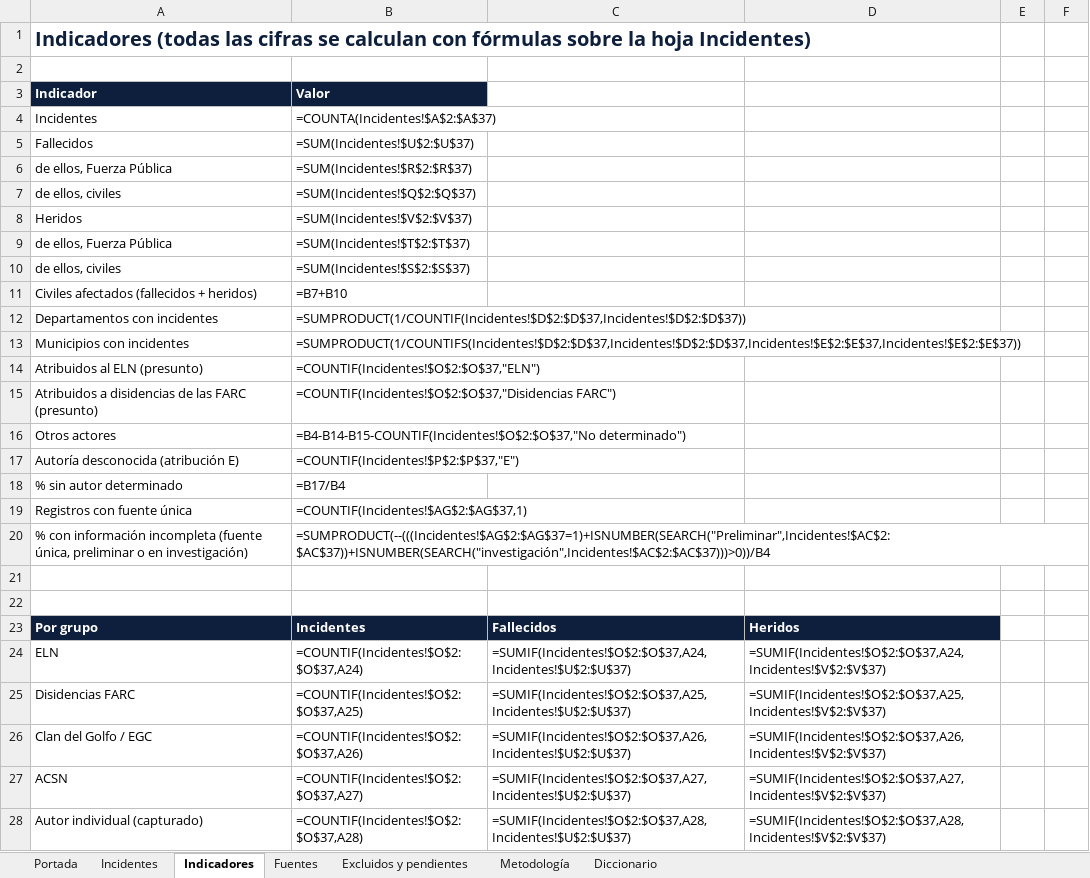
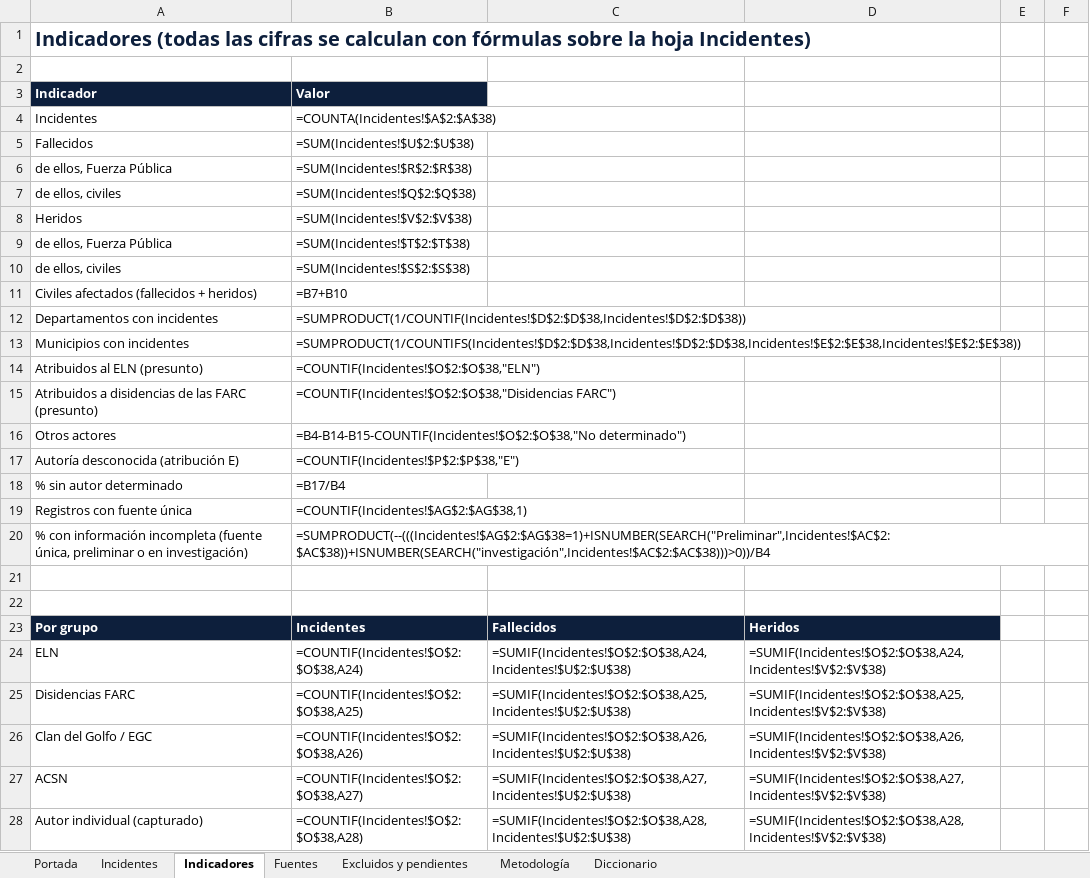
Before and after one commit to coloncolonneideryesid-cmd/observatorio-geseg-otva, an Excel workbook: dist/Observatorio_Violencia_Armada_Colombia_2026.xlsx, sheet Indicadores, drawn as a sheet; only a part is shown; values as stored, in another font and other column widths than the file's, no borders; formulas without a stored value are shown as written; the diff covers the shown part only; the diff names each change by its address in the sheet, - before the commit and + after, or states it on an @@ line.

```diff
--- a/dist/Observatorio_Violencia_Armada_Colombia_2026.xlsx (sheet Indicadores)
+++ b/dist/Observatorio_Violencia_Armada_Colombia_2026.xlsx (sheet Indicadores)
-B4: =COUNTA(Incidentes!$A$2:$A$37)
+B4: =COUNTA(Incidentes!$A$2:$A$38)
-B5: =SUM(Incidentes!$U$2:$U$37)
+B5: =SUM(Incidentes!$U$2:$U$38)
-B6: =SUM(Incidentes!$R$2:$R$37)
+B6: =SUM(Incidentes!$R$2:$R$38)
-B7: =SUM(Incidentes!$Q$2:$Q$37)
+B7: =SUM(Incidentes!$Q$2:$Q$38)
-B8: =SUM(Incidentes!$V$2:$V$37)
+B8: =SUM(Incidentes!$V$2:$V$38)
-B9: =SUM(Incidentes!$T$2:$T$37)
+B9: =SUM(Incidentes!$T$2:$T$38)
-B10: =SUM(Incidentes!$S$2:$S$37)
+B10: =SUM(Incidentes!$S$2:$S$38)
-B12: =SUMPRODUCT(1/COUNTIF(Incidentes!$D$2:$D$37,Incidentes!$D$2:$D$37))
+B12: =SUMPRODUCT(1/COUNTIF(Incidentes!$D$2:$D$38,Incidentes!$D$2:$D$38))
-B13: =SUMPRODUCT(1/COUNTIFS(Incidentes!$D$2:$D$37,Incidentes!$D$2:$D$37,Incidentes!$E$2:$E$37,Incidentes!$E$2:$E$37))
+B13: =SUMPRODUCT(1/COUNTIFS(Incidentes!$D$2:$D$38,Incidentes!$D$2:$D$38,Incidentes!$E$2:$E$38,Incidentes!$E$2:$E$38))
-B14: =COUNTIF(Incidentes!$O$2:$O$37,"ELN")
+B14: =COUNTIF(Incidentes!$O$2:$O$38,"ELN")
-B15: =COUNTIF(Incidentes!$O$2:$O$37,"Disidencias FARC")
+B15: =COUNTIF(Incidentes!$O$2:$O$38,"Disidencias FARC")
-B16: =B4-B14-B15-COUNTIF(Incidentes!$O$2:$O$37,"No determinado")
+B16: =B4-B14-B15-COUNTIF(Incidentes!$O$2:$O$38,"No determinado")
-B17: =COUNTIF(Incidentes!$P$2:$P$37,"E")
+B17: =COUNTIF(Incidentes!$P$2:$P$38,"E")
-B19: =COUNTIF(Incidentes!$AG$2:$AG$37,1)
+B19: =COUNTIF(Incidentes!$AG$2:$AG$38,1)
-B20: =SUMPRODUCT(--(((Incidentes!$AG$2:$AG$37=1)+ISNUMBER(SEARCH("Preliminar",Incidentes!$AC$2:$AC$37))+ISNUMBER(SEARCH("investigación",Incidentes!$AC$2:$AC$37)))>0))/B4
+B20: =SUMPRODUCT(--(((Incidentes!$AG$2:$AG$38=1)+ISNUMBER(SEARCH("Preliminar",Incidentes!$AC$2:$AC$38))+ISNUMBER(SEARCH("investigación",Incidentes!$AC$2:$AC$38)))>0))/B4
-B24: =COUNTIF(Incidentes!$O$2:$O$37,A24)
+B24: =COUNTIF(Incidentes!$O$2:$O$38,A24)
-C24: =SUMIF(Incidentes!$O$2:$O$37,A24,Incidentes!$U$2:$U$37)
+C24: =SUMIF(Incidentes!$O$2:$O$38,A24,Incidentes!$U$2:$U$38)
-D24: =SUMIF(Incidentes!$O$2:$O$37,A24,Incidentes!$V$2:$V$37)
+D24: =SUMIF(Incidentes!$O$2:$O$38,A24,Incidentes!$V$2:$V$38)
-B25: =COUNTIF(Incidentes!$O$2:$O$37,A25)
+B25: =COUNTIF(Incidentes!$O$2:$O$38,A25)
-C25: =SUMIF(Incidentes!$O$2:$O$37,A25,Incidentes!$U$2:$U$37)
+C25: =SUMIF(Incidentes!$O$2:$O$38,A25,Incidentes!$U$2:$U$38)
-D25: =SUMIF(Incidentes!$O$2:$O$37,A25,Incidentes!$V$2:$V$37)
+D25: =SUMIF(Incidentes!$O$2:$O$38,A25,Incidentes!$V$2:$V$38)
-B26: =COUNTIF(Incidentes!$O$2:$O$37,A26)
+B26: =COUNTIF(Incidentes!$O$2:$O$38,A26)
-C26: =SUMIF(Incidentes!$O$2:$O$37,A26,Incidentes!$U$2:$U$37)
+C26: =SUMIF(Incidentes!$O$2:$O$38,A26,Incidentes!$U$2:$U$38)
-D26: =SUMIF(Incidentes!$O$2:$O$37,A26,Incidentes!$V$2:$V$37)
+D26: =SUMIF(Incidentes!$O$2:$O$38,A26,Incidentes!$V$2:$V$38)
-B27: =COUNTIF(Incidentes!$O$2:$O$37,A27)
+B27: =COUNTIF(Incidentes!$O$2:$O$38,A27)
-C27: =SUMIF(Incidentes!$O$2:$O$37,A27,Incidentes!$U$2:$U$37)
+C27: =SUMIF(Incidentes!$O$2:$O$38,A27,Incidentes!$U$2:$U$38)
-D27: =SUMIF(Incidentes!$O$2:$O$37,A27,Incidentes!$V$2:$V$37)
+D27: =SUMIF(Incidentes!$O$2:$O$38,A27,Incidentes!$V$2:$V$38)
-B28: =COUNTIF(Incidentes!$O$2:$O$37,A28)
+B28: =COUNTIF(Incidentes!$O$2:$O$38,A28)
-C28: =SUMIF(Incidentes!$O$2:$O$37,A28,Incidentes!$U$2:$U$37)
+C28: =SUMIF(Incidentes!$O$2:$O$38,A28,Incidentes!$U$2:$U$38)
-D28: =SUMIF(Incidentes!$O$2:$O$37,A28,Incidentes!$V$2:$V$37)
+D28: =SUMIF(Incidentes!$O$2:$O$38,A28,Incidentes!$V$2:$V$38)
```
Also changed, not shown: 61 edited cells elsewhere in this sheet, sheet Incidentes, sheet Fuentes, sheet Portada, 3 other files.
